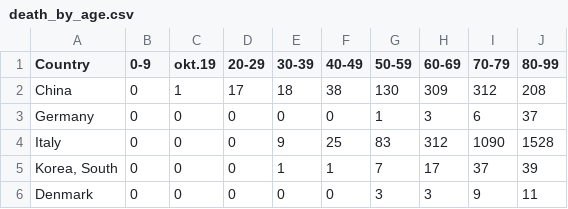
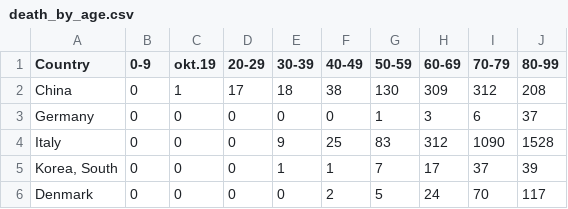
Before and after one commit to nikolajthams/COVID-19, a CSV file: wirvsvirus/death_by_age.csv, drawn as a sheet.

```diff
--- a/wirvsvirus/death_by_age.csv
+++ b/wirvsvirus/death_by_age.csv
@@ -5,2 +5,2 @@ Italy;0;0;0;9;25;83;312;1090;1528
 Korea, South;0;0;0;1;1;7;17;37;39
-Denmark;0;0;0;0;0;3;3;9;11
+Denmark;0;0;0;0;2;5;24;70;117
```
Also changed, not shown: code/data/wvvdata.csv, 3 other files.
